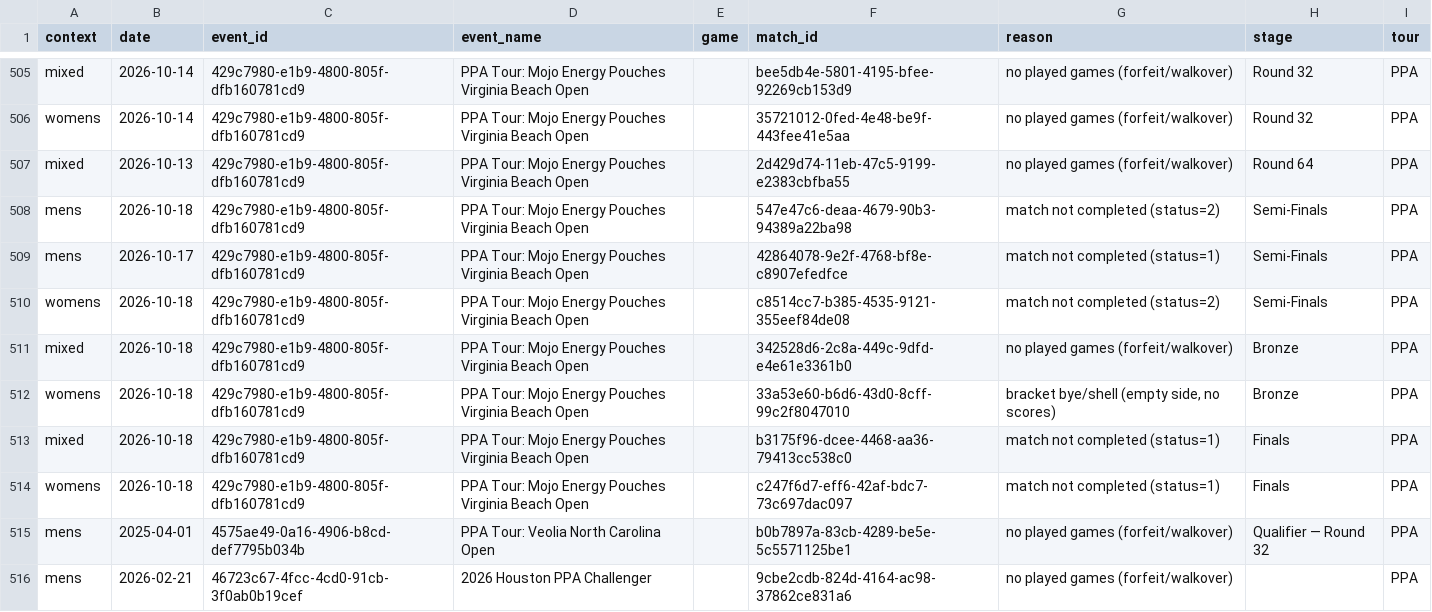
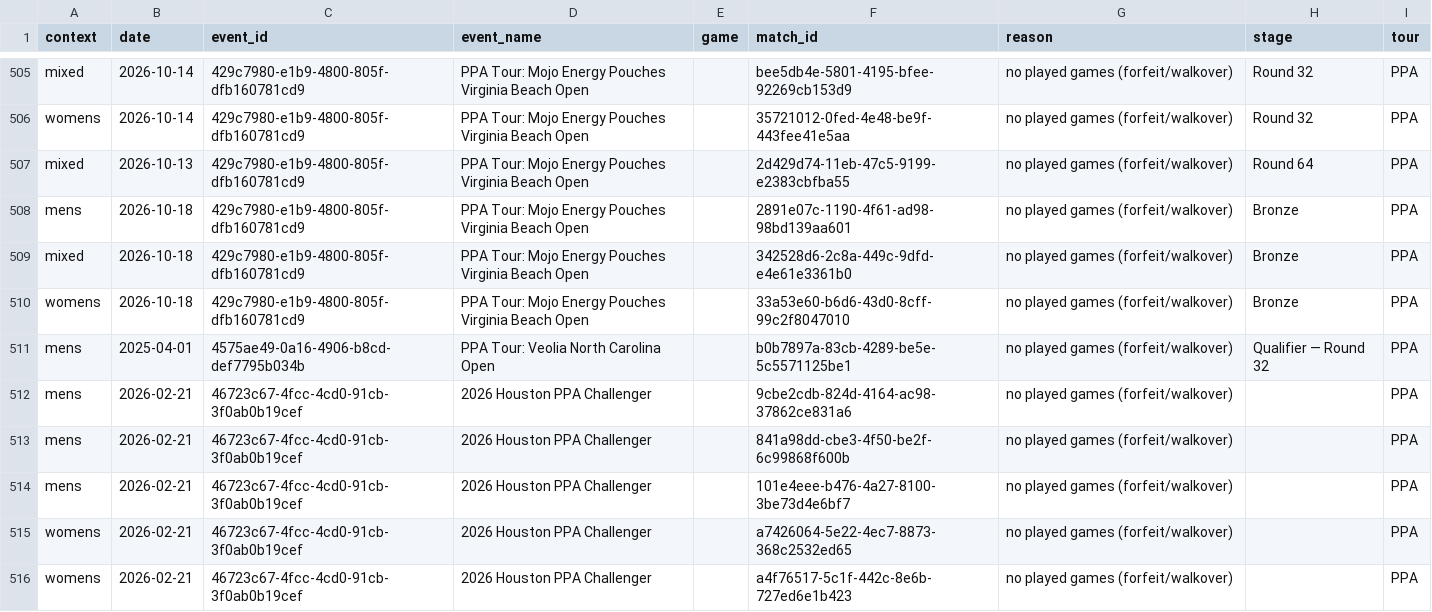
Before and after one commit to chad-murphy-data/pickleball, a CSV file: data/dropped.csv, drawn as a sheet; only a part is shown, gaps mark what is left out; the shorter side is filled out with more unchanged rows.

```diff
--- a/data/dropped.csv
+++ b/data/dropped.csv
@@ -507,9 +507,5 @@ womens,2026-10-14,429c7980-e1b9-4800-805f-dfb160781cd9,PPA Tour: Mojo Energy Pou
 mixed,2026-10-13,429c7980-e1b9-4800-805f-dfb160781cd9,PPA Tour: Mojo Energy Pouches Virginia Beach Open,,2d429d74-11eb-47c5-9199-e2383cbfba55,no played games (forfeit/walkover),Round 64,PPA
-mens,2026-10-18,429c7980-e1b9-4800-805f-dfb160781cd9,PPA Tour: Mojo Energy Pouches Virginia Beach Open,,547e47c6-deaa-4679-90b3-94389a22ba98,match not completed (status=2),Semi-Finals,PPA
-mens,2026-10-17,429c7980-e1b9-4800-805f-dfb160781cd9,PPA Tour: Mojo Energy Pouches Virginia Beach Open,,42864078-9e2f-4768-bf8e-c8907efedfce,match not completed (status=1),Semi-Finals,PPA
-womens,2026-10-18,429c7980-e1b9-4800-805f-dfb160781cd9,PPA Tour: Mojo Energy Pouches Virginia Beach Open,,c8514cc7-b385-4535-9121-355eef84de08,match not completed (status=2),Semi-Finals,PPA
+mens,2026-10-18,429c7980-e1b9-4800-805f-dfb160781cd9,PPA Tour: Mojo Energy Pouches Virginia Beach Open,,2891e07c-1190-4f61-ad98-98bd139aa601,no played games (forfeit/walkover),Bronze,PPA
 mixed,2026-10-18,429c7980-e1b9-4800-805f-dfb160781cd9,PPA Tour: Mojo Energy Pouches Virginia Beach Open,,342528d6-2c8a-449c-9dfd-e4e61e3361b0,no played games (forfeit/walkover),Bronze,PPA
-womens,2026-10-18,429c7980-e1b9-4800-805f-dfb160781cd9,PPA Tour: Mojo Energy Pouches Virginia Beach Open,,33a53e60-b6d6-43d0-8cff-99c2f8047010,"bracket bye/shell (empty side, no scores)",Bronze,PPA
-mixed,2026-10-18,429c7980-e1b9-4800-805f-dfb160781cd9,PPA Tour: Mojo Energy Pouches Virginia Beach Open,,b3175f96-dcee-4468-aa36-79413cc538c0,match not completed (status=1),Finals,PPA
-womens,2026-10-18,429c7980-e1b9-4800-805f-dfb160781cd9,PPA Tour: Mojo Energy Pouches Virginia Beach Open,,c247f6d7-eff6-42af-bdc7-73c697dac097,match not completed (status=1),Finals,PPA
+womens,2026-10-18,429c7980-e1b9-4800-805f-dfb160781cd9,PPA Tour: Mojo Energy Pouches Virginia Beach Open,,33a53e60-b6d6-43d0-8cff-99c2f8047010,no played games (forfeit/walkover),Bronze,PPA
 mens,2025-04-01,4575ae49-0a16-4906-b8cd-def7795b034b,PPA Tour: Veolia North Carolina Open,,b0b7897a-83cb-4289-be5e-5c5571125be1,no played games (forfeit/walkover),Qualifier — Round 32,PPA
```
Also changed, not shown: data/singles_players.csv, 6 other files.
